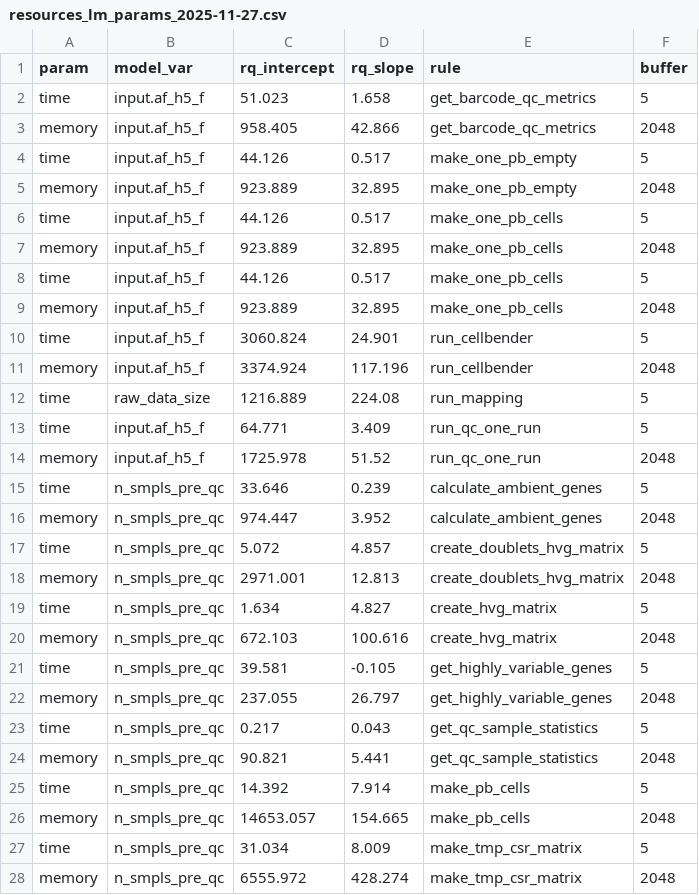
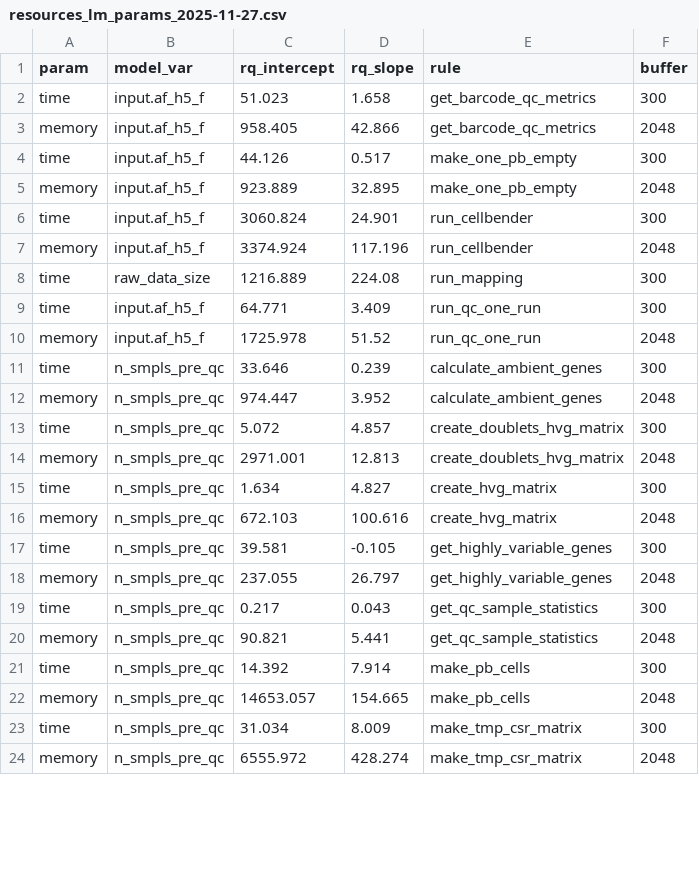
Before and after one commit to marusakod/scprocess, a CSV file: resources/snakemake/resources_lm_params_2025-11-27.csv, drawn as a sheet; only a part is shown; the diff covers the shown part only.

Commit message:
fixes after refactoring get_resources

```diff
--- a/resources/snakemake/resources_lm_params_2025-11-27.csv
+++ b/resources/snakemake/resources_lm_params_2025-11-27.csv
@@ -1,28 +1,24 @@
 param,model_var,rq_intercept,rq_slope,rule,buffer
-time,input.af_h5_f,51.023,1.658,get_barcode_qc_metrics,5
+time,input.af_h5_f,51.023,1.658,get_barcode_qc_metrics,300
 memory,input.af_h5_f,958.405,42.866,get_barcode_qc_metrics,2048
-time,input.af_h5_f,44.126,0.517,make_one_pb_empty,5
+time,input.af_h5_f,44.126,0.517,make_one_pb_empty,300
 memory,input.af_h5_f,923.889,32.895,make_one_pb_empty,2048
-time,input.af_h5_f,44.126,0.517,make_one_pb_cells,5
-memory,input.af_h5_f,923.889,32.895,make_one_pb_cells,2048
-time,input.af_h5_f,44.126,0.517,make_one_pb_cells,5
-memory,input.af_h5_f,923.889,32.895,make_one_pb_cells,2048
-time,input.af_h5_f,3060.824,24.901,run_cellbender,5
+time,input.af_h5_f,3060.824,24.901,run_cellbender,300
 memory,input.af_h5_f,3374.924,117.196,run_cellbender,2048
-time,raw_data_size,1216.889,224.08,run_mapping,5
-time,input.af_h5_f,64.771,3.409,run_qc_one_run,5
+time,raw_data_size,1216.889,224.08,run_mapping,300
+time,input.af_h5_f,64.771,3.409,run_qc_one_run,300
 memory,input.af_h5_f,1725.978,51.52,run_qc_one_run,2048
-time,n_smpls_pre_qc,33.646,0.239,calculate_ambient_genes,5
+time,n_smpls_pre_qc,33.646,0.239,calculate_ambient_genes,300
 memory,n_smpls_pre_qc,974.447,3.952,calculate_ambient_genes,2048
-time,n_smpls_pre_qc,5.072,4.857,create_doublets_hvg_matrix,5
+time,n_smpls_pre_qc,5.072,4.857,create_doublets_hvg_matrix,300
 memory,n_smpls_pre_qc,2971.001,12.813,create_doublets_hvg_matrix,2048
-time,n_smpls_pre_qc,1.634,4.827,create_hvg_matrix,5
+time,n_smpls_pre_qc,1.634,4.827,create_hvg_matrix,300
 memory,n_smpls_pre_qc,672.103,100.616,create_hvg_matrix,2048
-time,n_smpls_pre_qc,39.581,-0.105,get_highly_variable_genes,5
+time,n_smpls_pre_qc,39.581,-0.105,get_highly_variable_genes,300
 memory,n_smpls_pre_qc,237.055,26.797,get_highly_variable_genes,2048
-time,n_smpls_pre_qc,0.217,0.043,get_qc_sample_statistics,5
+time,n_smpls_pre_qc,0.217,0.043,get_qc_sample_statistics,300
 memory,n_smpls_pre_qc,90.821,5.441,get_qc_sample_statistics,2048
-time,n_smpls_pre_qc,14.392,7.914,make_pb_cells,5
+time,n_smpls_pre_qc,14.392,7.914,make_pb_cells,300
 memory,n_smpls_pre_qc,14653.057,154.665,make_pb_cells,2048
-time,n_smpls_pre_qc,31.034,8.009,make_tmp_csr_matrix,5
+time,n_smpls_pre_qc,31.034,8.009,make_tmp_csr_matrix,300
 memory,n_smpls_pre_qc,6555.972,428.274,make_tmp_csr_matrix,2048
```
Also changed, not shown: 11 edited cells elsewhere in this file, 17 other files.
